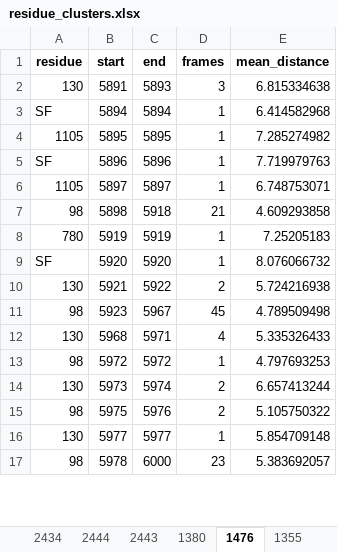
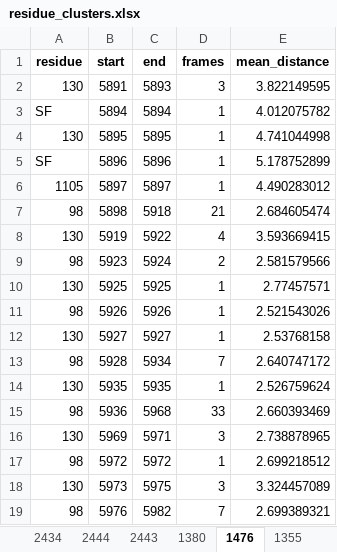
Before and after one commit to konstantinasfr/ion-permeation-analyzer, an Excel workbook: results/residue_clusters.xlsx, sheet 1476, drawn as a sheet; only a part is shown; values as stored, in another font and other column widths than the file's, no borders; removed rows and columns are numbered as before the commit, all else as after; the diff covers the shown part only; the diff names each change by its address in the sheet, - before the commit and + after, or states it on an @@ line.

Commit message:
calculate min atom distances

```diff
--- a/results/residue_clusters.xlsx (sheet 1476)
+++ b/results/residue_clusters.xlsx (sheet 1476)
-E2 (mean_distance): 6.815334638
+E2 (mean_distance): 3.822149595
-E3 (mean_distance): 6.414582968
+E3 (mean_distance): 4.012075782
-A4 (residue): 1105
+A4 (residue): 130
-E4 (mean_distance): 7.285274982
+E4 (mean_distance): 4.741044998
-E5 (mean_distance): 7.719979763
+E5 (mean_distance): 5.178752899
-E6 (mean_distance): 6.748753071
+E6 (mean_distance): 4.490283012
-E7 (mean_distance): 4.609293858
+E7 (mean_distance): 2.684605474
-A8 (residue): 780
+A8 (residue): 130
-C8 (end): 5919
+C8 (end): 5922
-D8 (frames): 1
+D8 (frames): 4
-E8 (mean_distance): 7.25205183
+E8 (mean_distance): 3.593669415
-row 9: SF | 5920 | 5920 | 1 | 8.076066732
-row 10: 130 | 5921 | 5922 | 2 | 5.724216938
-C9 (end): 5967
+C9 (end): 5924
-D9 (frames): 45
+D9 (frames): 2
-E9 (mean_distance): 4.789509498
+E9 (mean_distance): 2.581579566
-row 12: 130 | 5968 | 5971 | 4 | 5.335326433
+row 10: 130 | 5925 | 5925 | 1 | 2.77457571
+row 11: 98 | 5926 | 5926 | 1 | 2.521543026
+row 12: 130 | 5927 | 5927 | 1 | 2.53768158
+row 13: 98 | 5928 | 5934 | 7 | 2.640747172
+row 14: 130 | 5935 | 5935 | 1 | 2.526759624
+row 15: 98 | 5936 | 5968 | 33 | 2.660393469
+row 16: 130 | 5969 | 5971 | 3 | 2.738878965
-E17 (mean_distance): 4.797693253
+E17 (mean_distance): 2.699218512
-C18 (end): 5974
+C18 (end): 5975
-D18 (frames): 2
+D18 (frames): 3
-E18 (mean_distance): 6.657413244
+E18 (mean_distance): 3.324457089
-row 15: 98 | 5975 | 5976 | 2 | 5.105750322
-row 16: 130 | 5977 | 5977 | 1 | 5.854709148
-row 17: 98 | 5978 | 6000 | 23 | 5.383692057
+row 19: 98 | 5976 | 5982 | 7 | 2.699389321
```
Also changed, not shown: 62 added rows, 28 removed rows and 204 edited cells elsewhere in this sheet, sheet 1460, sheet 1309, sheet 1380, sheet 1313, sheet 2443, sheet 1341, 17 more sheets, results/ch2_permation_residue_comb.xlsx, results/min_results_per_frame.xlsx, 41 other files.
